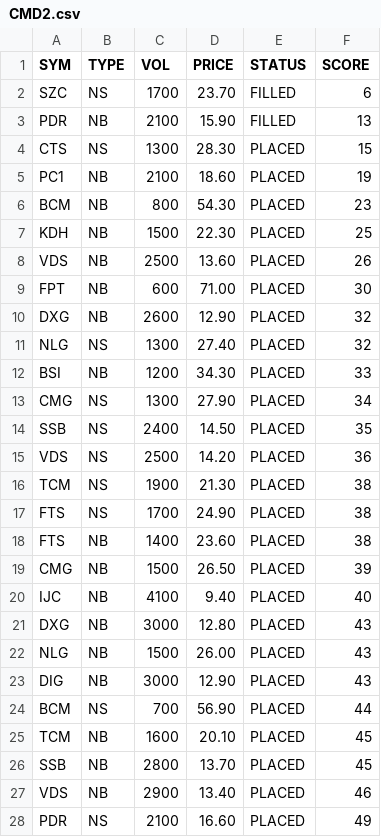
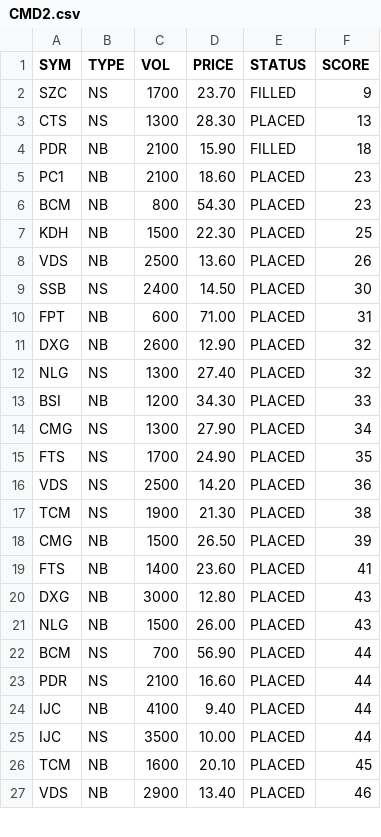
Before and after one commit to cali-invest/portfolio-live, a CSV file: data/CMD2.csv, drawn as a sheet; only a part is shown; the diff covers the shown part only.

```diff
--- a/data/CMD2.csv
+++ b/data/CMD2.csv
@@ -1,6 +1,6 @@
 SYM,TYPE,VOL,PRICE,STATUS,SCORE
-SZC,NS,1700,23.70,FILLED,6
-PDR,NB,2100,15.90,FILLED,13
-CTS,NS,1300,28.30,PLACED,15
-PC1,NB,2100,18.60,PLACED,19
+SZC,NS,1700,23.70,FILLED,9
+CTS,NS,1300,28.30,PLACED,13
+PDR,NB,2100,15.90,FILLED,18
+PC1,NB,2100,18.60,PLACED,23
 BCM,NB,800,54.30,PLACED,23
@@ -8,3 +8,4 @@ KDH,NB,1500,22.30,PLACED,25
 VDS,NB,2500,13.60,PLACED,26
-FPT,NB,600,71.00,PLACED,30
+SSB,NS,2400,14.50,PLACED,30
+FPT,NB,600,71.00,PLACED,31
 DXG,NB,2600,12.90,PLACED,32
@@ -13,16 +14,14 @@ BSI,NB,1200,34.30,PLACED,33
 CMG,NS,1300,27.90,PLACED,34
-SSB,NS,2400,14.50,PLACED,35
+FTS,NS,1700,24.90,PLACED,35
 VDS,NS,2500,14.20,PLACED,36
 TCM,NS,1900,21.30,PLACED,38
-FTS,NS,1700,24.90,PLACED,38
-FTS,NB,1400,23.60,PLACED,38
 CMG,NB,1500,26.50,PLACED,39
-IJC,NB,4100,9.40,PLACED,40
+FTS,NB,1400,23.60,PLACED,41
 DXG,NB,3000,12.80,PLACED,43
 NLG,NB,1500,26.00,PLACED,43
-DIG,NB,3000,12.90,PLACED,43
 BCM,NS,700,56.90,PLACED,44
+PDR,NS,2100,16.60,PLACED,44
+IJC,NB,4100,9.40,PLACED,44
+IJC,NS,3500,10.00,PLACED,44
 TCM,NB,1600,20.10,PLACED,45
-SSB,NB,2800,13.70,PLACED,45
 VDS,NB,2900,13.40,PLACED,46
-PDR,NS,2100,16.60,PLACED,49
```
Also changed, not shown: 6 added rows, 5 removed rows and 3 edited cells elsewhere in this file, data/CMD.csv, data/PORTFOLIO.csv, 2 other files.
